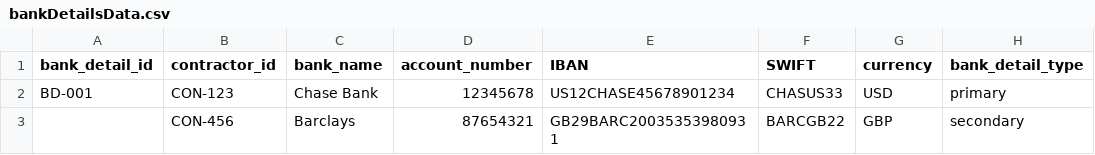
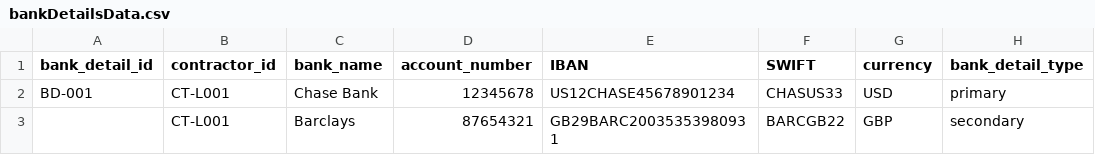
Before and after one commit to mohamedtharwat000/kintec, a CSV file: csvData/bankDetailsData.csv, drawn as a sheet; only a part is shown; the diff names each change by its address in the sheet, - before the commit and + after, or states it on an @@ line.

```diff
--- a/csvData/bankDetailsData.csv
+++ b/csvData/bankDetailsData.csv
-B2 (contractor_id): CON-123
+B2 (contractor_id): CT-L001
-B3 (contractor_id): CON-456
+B3 (contractor_id): CT-L001
```
Also changed, not shown: csvData/contractsData.csv, csvData/projectRulesData.csv, 28 other files.
